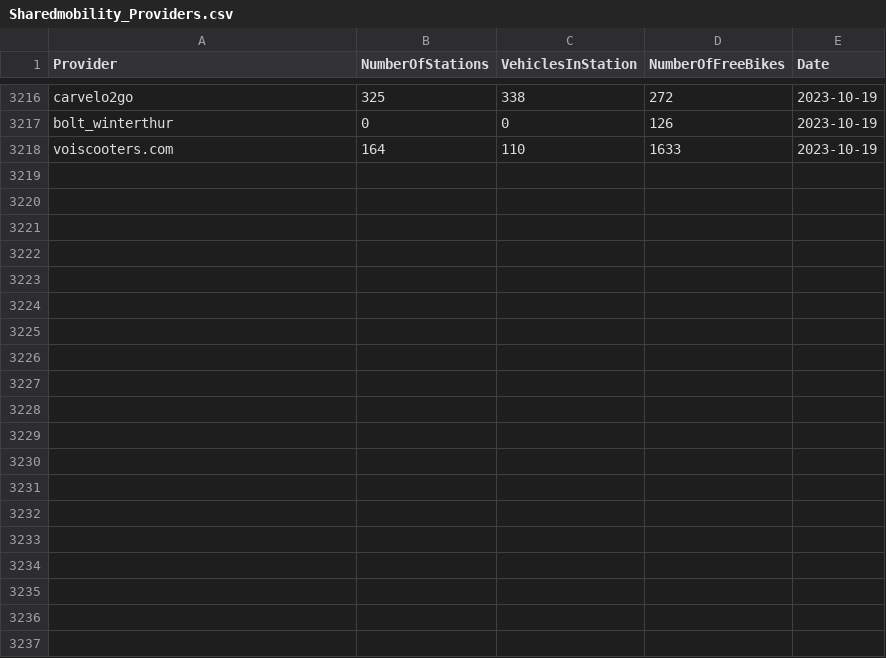
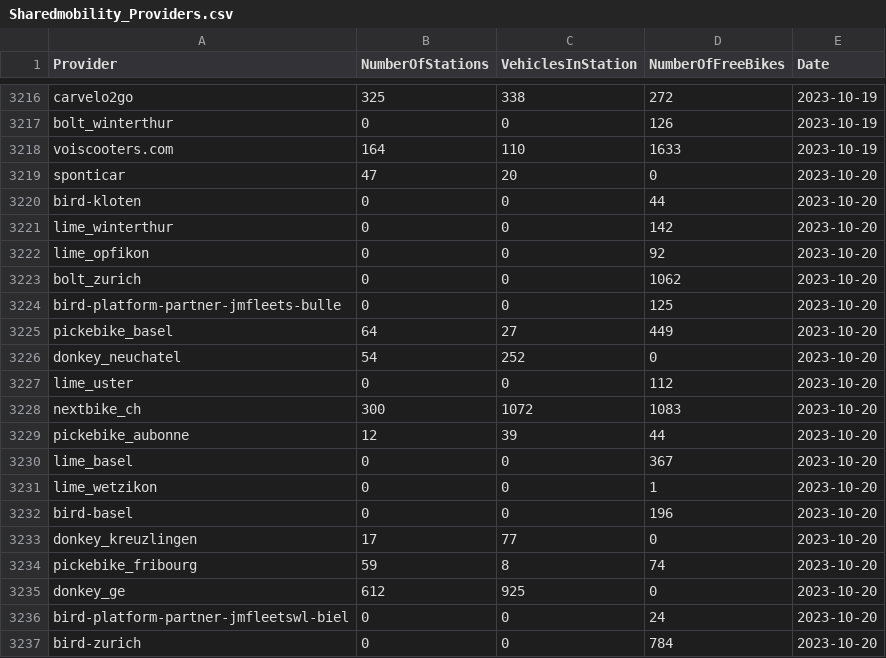
Before and after one commit to SFOE/sharedmobility_monitoring, a CSV file: data/Sharedmobility_Providers.csv, drawn as a sheet; only a part is shown, gaps mark what is left out; the diff covers the shown part only.

```diff
--- a/data/Sharedmobility_Providers.csv
+++ b/data/Sharedmobility_Providers.csv
@@ -3218 +3218,20 @@ bolt_winterthur,0,0,126,2023-10-19
 voiscooters.com,164,110,1633,2023-10-19
+sponticar,47,20,0,2023-10-20
+bird-kloten,0,0,44,2023-10-20
+lime_winterthur,0,0,142,2023-10-20
+lime_opfikon,0,0,92,2023-10-20
+bolt_zurich,0,0,1062,2023-10-20
+bird-platform-partner-jmfleets-bulle,0,0,125,2023-10-20
+pickebike_basel,64,27,449,2023-10-20
+donkey_neuchatel,54,252,0,2023-10-20
+lime_uster,0,0,112,2023-10-20
+nextbike_ch,300,1072,1083,2023-10-20
+pickebike_aubonne,12,39,44,2023-10-20
+lime_basel,0,0,367,2023-10-20
+lime_wetzikon,0,0,1,2023-10-20
+bird-basel,0,0,196,2023-10-20
+donkey_kreuzlingen,17,77,0,2023-10-20
+pickebike_fribourg,59,8,74,2023-10-20
+donkey_ge,612,925,0,2023-10-20
+bird-platform-partner-jmfleetswl-biel,0,0,24,2023-10-20
+bird-zurich,0,0,784,2023-10-20
```
Also changed, not shown: 17 added rows elsewhere in this file, 36 other files.
